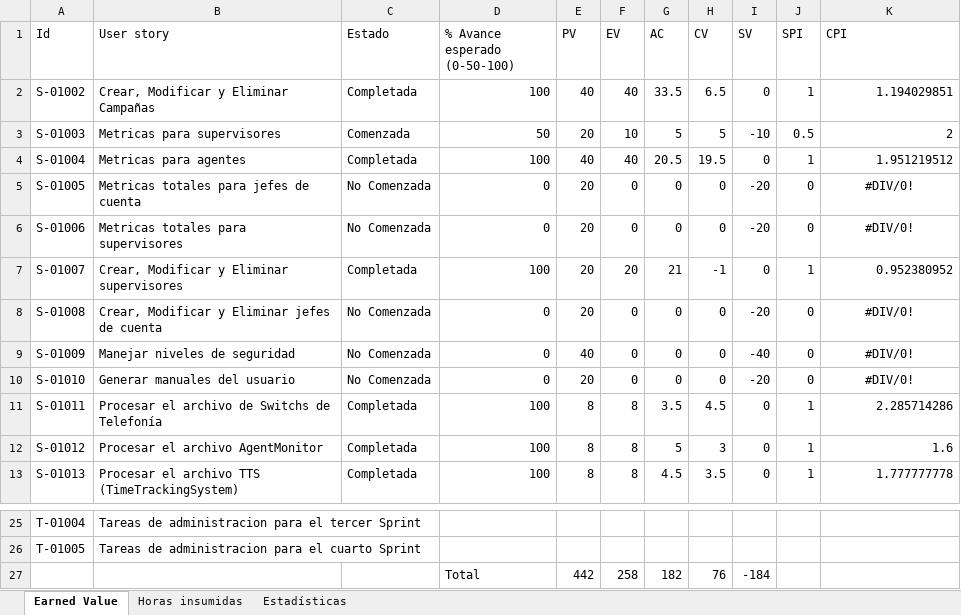
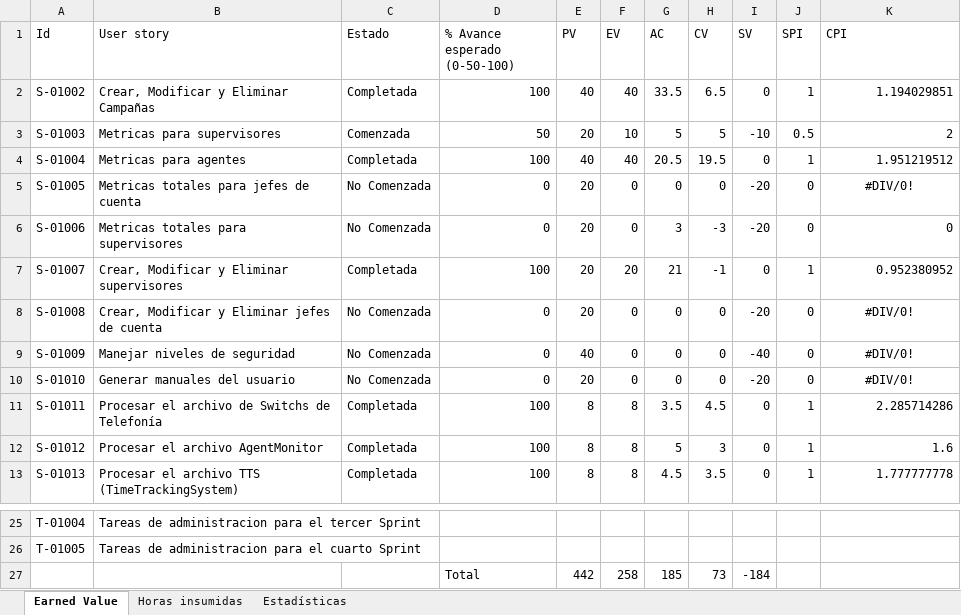
Before and after one commit to nicohen/bob-patinho, an Excel workbook: Documentacion/Minutas e informes/EarnedValue.xlsx, sheet Earned Value, drawn as a sheet; only a part is shown, gaps mark what is left out; values as stored, in another font and other column widths than the file's, no borders; the diff names each change by its address in the sheet, - before the commit and + after, or states it on an @@ line.

```diff
--- a/Documentacion/Minutas e informes/EarnedValue.xlsx (sheet Earned Value)
+++ b/Documentacion/Minutas e informes/EarnedValue.xlsx (sheet Earned Value)
-G6 (AC): 0
+G6 (AC): 3
-H6 (CV): 0
+H6 (CV): -3
-K6 (CPI): #DIV/0!
+K6 (CPI): 0
-K6 alignment: center
+K6 alignment: right
-G27 (AC): 182
+G27 (AC): 185
-H27 (CV): 76
+H27 (CV): 73
```
Also changed, not shown: sheet Horas insumidas, charts or pictures.
